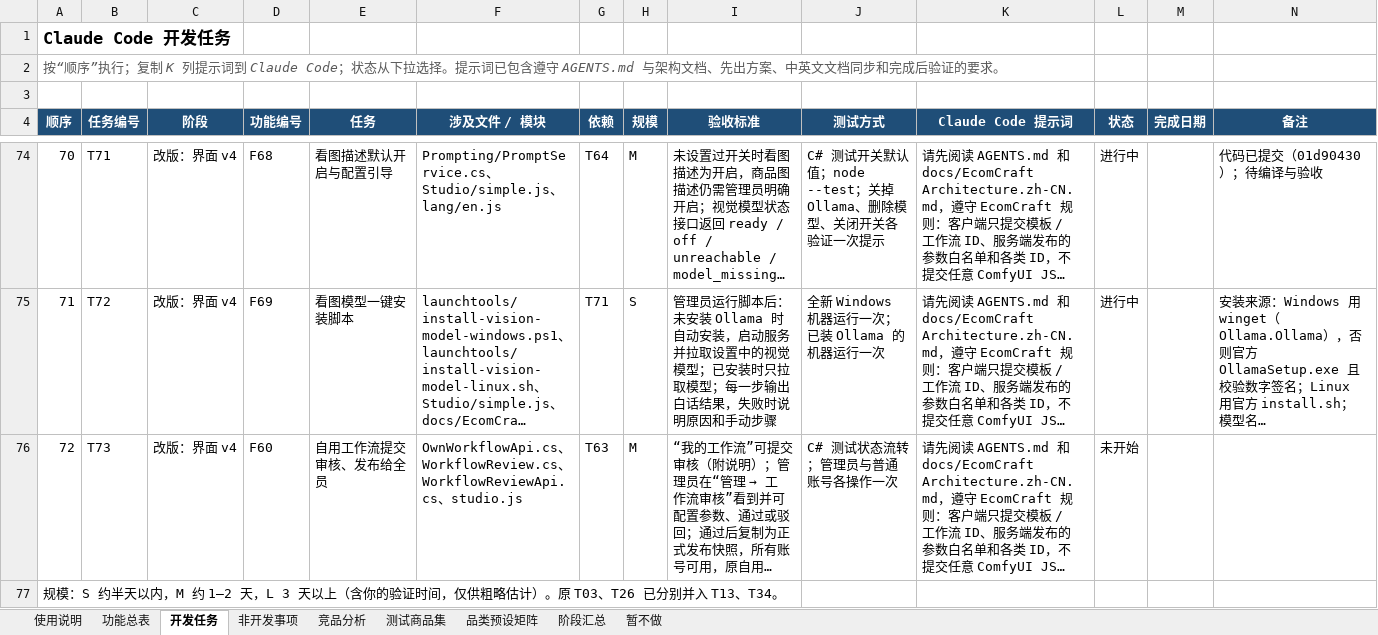
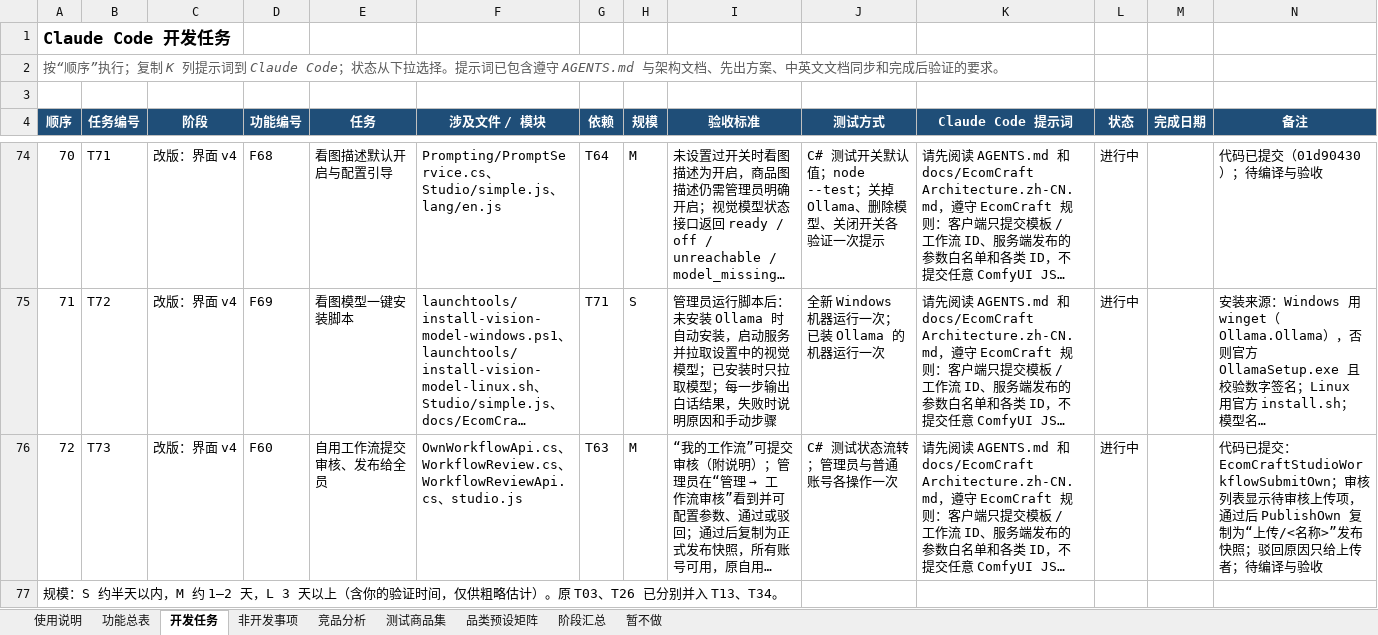
Before and after one commit to Accroid/EcomCraft, an Excel workbook: docs/EcomCraft 开发总表.xlsx, sheet 开发任务, drawn as a sheet; only a part is shown, gaps mark what is left out; long unchanged cells end in …; values as stored, in another font and other column widths than the file's, no borders; conditional formats not drawn; the diff names each change by its address in the sheet, - before the commit and + after, or states it on an @@ line.

```diff
--- a/docs/EcomCraft 开发总表.xlsx (sheet 开发任务)
+++ b/docs/EcomCraft 开发总表.xlsx (sheet 开发任务)
-L76 (状态): 未开始
+L76 (状态): 进行中
-N76 (备注): (empty)
+N76 (备注): 代码已提交：EcomCraftStudioWorkflowSubmitOwn；审核列表显示待审核上传项，通过后 PublishOwn 复制为“上传/<名称>”发布快照；驳回原因只给上传者；待编译与验收
```
Also changed, not shown: 18 other files.
